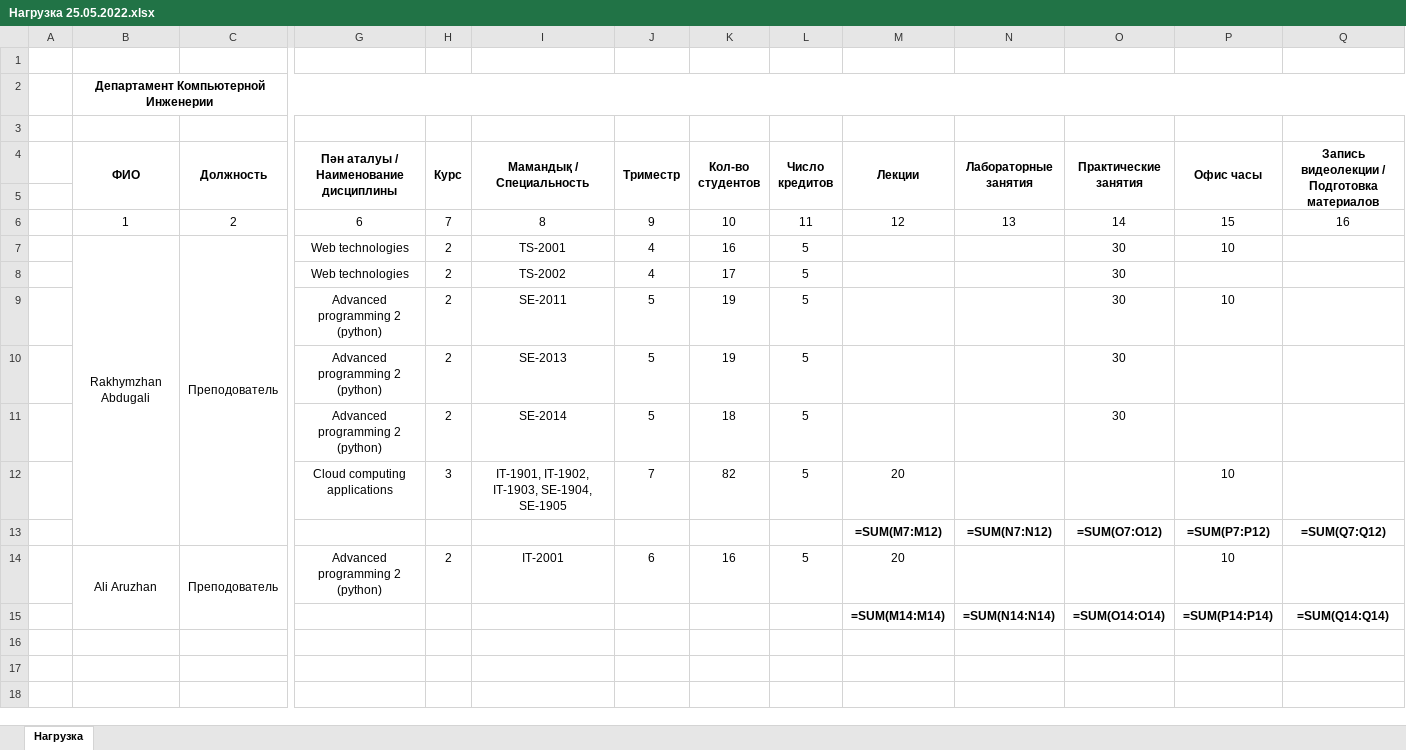
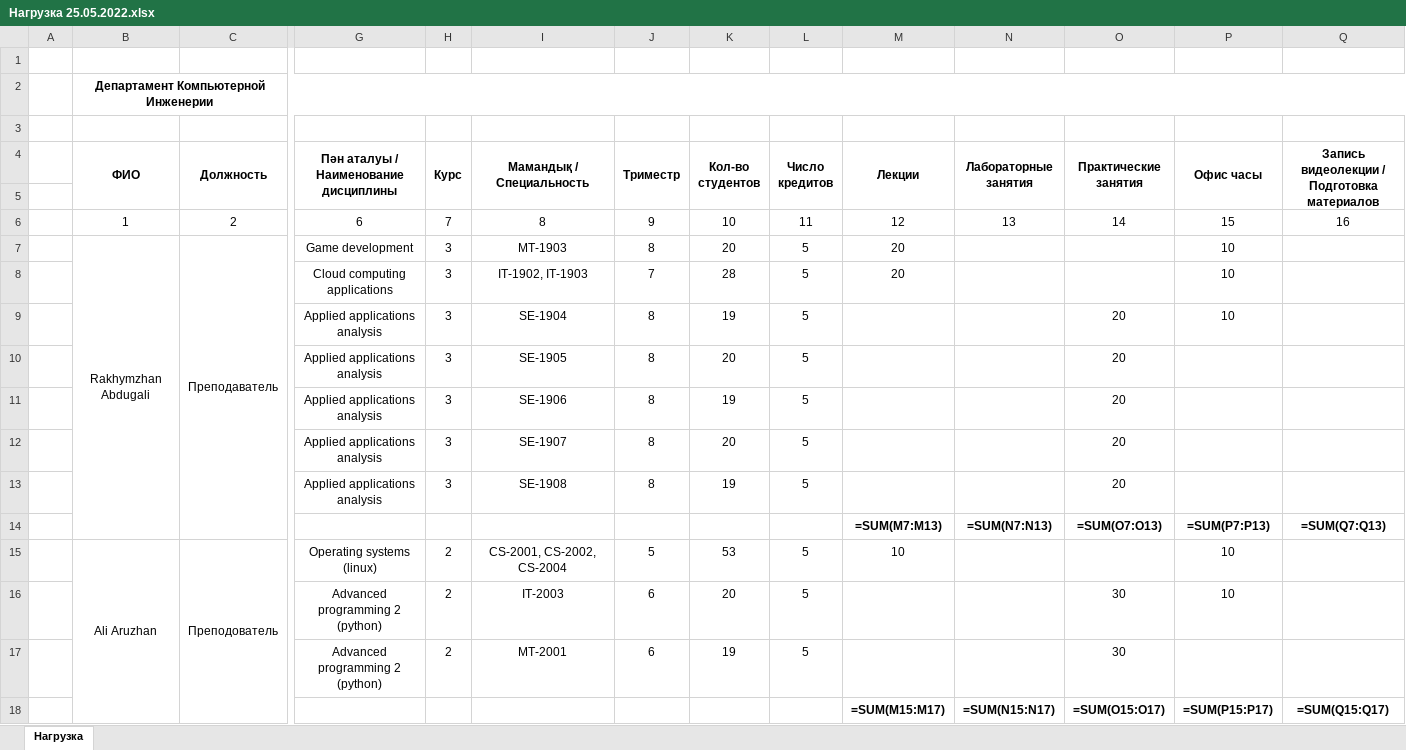
Before and after one commit to hachimanhikki/diploma-backend-for-server, an Excel workbook: file/academic_load/Нагрузка 25.05.2022.xlsx, sheet Нагрузка, drawn as a sheet; only a part is shown, gaps mark what is left out; values as stored, in another font and other column widths than the file's, no borders; formulas without a stored value are shown as written; removed rows and columns are numbered as before the commit, all else as after; rows hold the shown columns only; the diff names each change by its address in the sheet, - before the commit and + after, or states it on an @@ line.

```diff
--- a/file/academic_load/Нагрузка 25.05.2022.xlsx (sheet Нагрузка)
+++ b/file/academic_load/Нагрузка 25.05.2022.xlsx (sheet Нагрузка)
-C7 (Должность): Преподователь
+C7 (Должность): Преподаватель
-G7: Web technologies
+G7: Game development
-H7 (Курс): 2
+H7 (Курс): 3
-I7 (Мамандық / Специальность): TS-2001
+I7 (Мамандық / Специальность): MT-1903
-J7 (Триместр): 4
+J7 (Триместр): 8
-K7 (Кол-во студентов): 16
+K7 (Кол-во студентов): 20
-M7 (Лекции): (empty)
+M7 (Лекции): 20
-O7 (Практические занятия): 30
+O7 (Практические занятия): (empty)
-row 8:  |  |  | Web technologies | 2 | TS-2002 | 4 | 17 | 5 |  |  | 30
-row 9:  |  |  | Advanced programming 2 (python) | 2 | SE-2011 | 5 | 19 | 5 |  |  | 30 | 10
-row 10:  |  |  | Advanced programming 2 (python) | 2 | SE-2013 | 5 | 19 | 5 |  |  | 30
-row 11:  |  |  | Advanced programming 2 (python) | 2 | SE-2014 | 5 | 18 | 5 |  |  | 30
-I8 (Мамандық / Специальность): IT-1901, IT-1902, IT-1903, SE-1904, SE-1905
+I8 (Мамандық / Специальность): IT-1902, IT-1903
-K8 (Кол-во студентов): 82
+K8 (Кол-во студентов): 28
-row 13:  |  |  |  |  |  |  |  |  | =SUM(M7:M12) | =SUM(N7:N12) | =SUM(O7:O12) | =SUM(P7:P12) | =SUM(Q7:Q12)
+row 9:  |  |  | Applied applications analysis | 3 | SE-1904 | 8 | 19 | 5 |  |  | 20 | 10
+row 10:  |  |  | Applied applications analysis | 3 | SE-1905 | 8 | 20 | 5 |  |  | 20
+row 11:  |  |  | Applied applications analysis | 3 | SE-1906 | 8 | 19 | 5 |  |  | 20
+row 12:  |  |  | Applied applications analysis | 3 | SE-1907 | 8 | 20 | 5 |  |  | 20
+row 13:  |  |  | Applied applications analysis | 3 | SE-1908 | 8 | 19 | 5 |  |  | 20
+row 14:  |  |  |  |  |  |  |  |  | =SUM(M7:M13) | =SUM(N7:N13) | =SUM(O7:O13) | =SUM(P7:P13) | =SUM(Q7:Q13)
-G15: Advanced programming 2 (python)
+G15: Operating systems (linux)
-I15 (Мамандық / Специальность): IT-2001
+I15 (Мамандық / Специальность): CS-2001, CS-2002, CS-2004
-J15 (Триместр): 6
+J15 (Триместр): 5
-K15 (Кол-во студентов): 16
+K15 (Кол-во студентов): 53
-M15 (Лекции): 20
+M15 (Лекции): 10
-row 15:  |  |  |  |  |  |  |  |  | =SUM(M14:M14) | =SUM(N14:N14) | =SUM(O14:O14) | =SUM(P14:P14) | =SUM(Q14:Q14)
+row 16:  |  |  | Advanced programming 2 (python) | 2 | IT-2003 | 6 | 20 | 5 |  |  | 30 | 10
+row 17:  |  |  | Advanced programming 2 (python) | 2 | MT-2001 | 6 | 19 | 5 |  |  | 30
+row 18:  |  |  |  |  |  |  |  |  | =SUM(M15:M17) | =SUM(N15:N17) | =SUM(O15:O17) | =SUM(P15:P17) | =SUM(Q15:Q17)
```
Also changed, not shown: file/academic_load/Ali Aruzhan/Нагрузка 25.05.2022.xlsx, file/academic_load/Rakhymzhan Abdugali/Нагрузка 25.05.2022.xlsx, 5 other files.
